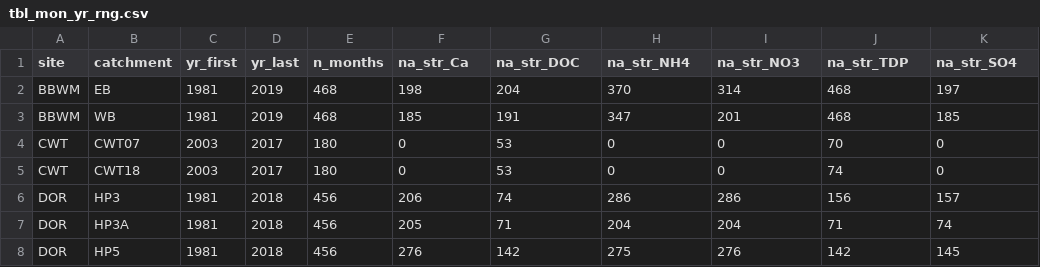
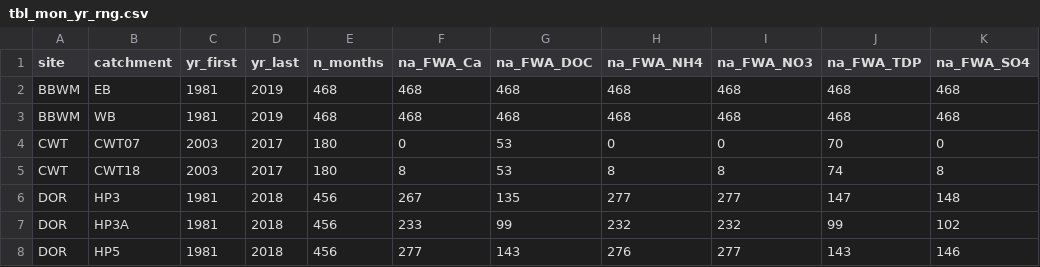
Before and after one commit to mdscheuerell/bgc_meta, a CSV file: analysis/tbl_mon_yr_rng.csv, drawn as a sheet; only a part is shown; the diff covers the shown part only.

Commit message:
redid data summary tables

```diff
--- a/analysis/tbl_mon_yr_rng.csv
+++ b/analysis/tbl_mon_yr_rng.csv
@@ -1,8 +1,8 @@
-site,catchment,yr_first,yr_last,n_months,na_str_Ca,na_str_DOC,na_str_NH4,na_str_NO3,na_str_TDP,na_str_SO4
-BBWM,EB,1981,2019,468,198,204,370,314,468,197
-BBWM,WB,1981,2019,468,185,191,347,201,468,185
+site,catchment,yr_first,yr_last,n_months,na_FWA_Ca,na_FWA_DOC,na_FWA_NH4,na_FWA_NO3,na_FWA_TDP,na_FWA_SO4
+BBWM,EB,1981,2019,468,468,468,468,468,468,468
+BBWM,WB,1981,2019,468,468,468,468,468,468,468
 CWT,CWT07,2003,2017,180,0,53,0,0,70,0
-CWT,CWT18,2003,2017,180,0,53,0,0,74,0
-DOR,HP3,1981,2018,456,206,74,286,286,156,157
-DOR,HP3A,1981,2018,456,205,71,204,204,71,74
-DOR,HP5,1981,2018,456,276,142,275,276,142,145
+CWT,CWT18,2003,2017,180,8,53,8,8,74,8
+DOR,HP3,1981,2018,456,267,135,277,277,147,148
+DOR,HP3A,1981,2018,456,233,99,232,232,99,102
+DOR,HP5,1981,2018,456,277,143,276,277,143,146
```
Also changed, not shown: 116 edited cells elsewhere in this file, analysis/tbl_ann_yr_rng.csv.
